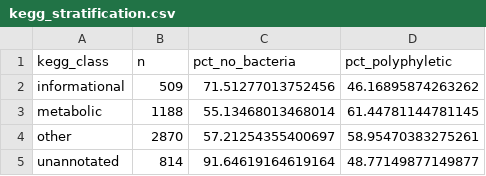
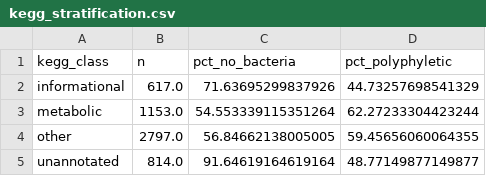
Before and after one commit to mol-evol/mcinerney-martin-asgard-2026, a CSV file: kegg_stratification.csv, drawn as a sheet.

Commit message:
Second revision: KEGG top-level classes, matched-family analysis, Reply checks
- Functional classes now follow KEGG's own top-level pathway classes
  (Genetic Information Processing = informational; Metabolism = metabolic)
  instead of map-number prefixes, which misfiled viral, secretion-system and
  PPAR maps as informational and aminoacyl-tRNA biosynthesis as metabolic.
- kegg_function_classes.py: tables for Extended Data Fig. 1e and new 1f
  (same 2,751 gene families with and without the filter, by function).
- rebuild_v15_figures.py: Extended Data Fig. 1 gains panel f.
- rebuild_ed_fig2.py: panel a split by eukaryotic clade breadth; effect sizes printed.
- reply_checks.py: Reply Table 1 check, Reply statistics, matched families,
  Extended Data Table 1.
- README: second-revision changes, new scripts and headline numbers.

```diff
--- a/kegg_stratification.csv
+++ b/kegg_stratification.csv
@@ -1,5 +1,5 @@
 kegg_class,n,pct_no_bacteria,pct_polyphyletic
-informational,509,71.51277013752456,46.16895874263262
-metabolic,1188,55.13468013468014,61.44781144781145
-other,2870,57.21254355400697,58.95470383275261
-unannotated,814,91.64619164619164,48.77149877149877
+informational,617.0,71.63695299837926,44.73257698541329
+metabolic,1153.0,54.553339115351264,62.27233304423244
+other,2797.0,56.84662138005005,59.45656060064355
+unannotated,814.0,91.64619164619164,48.77149877149877
```
Also changed, not shown: 8 other files.
